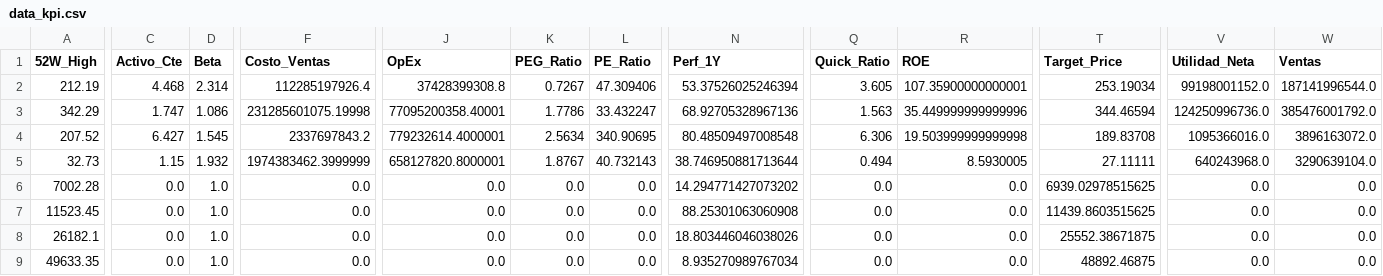
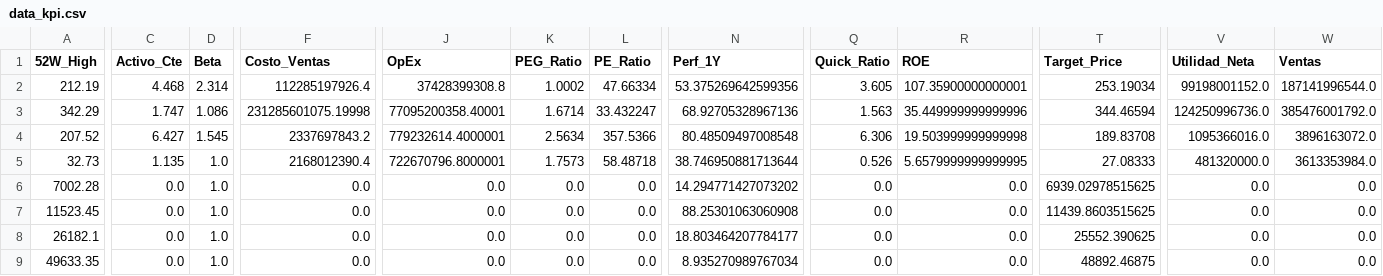
Before and after one commit to nicolasbobadillat/Indicadores, a CSV file: data_kpi.csv, drawn as a sheet; only a part is shown, gaps mark what is left out; the diff covers the shown part only; the diff names each change by its address in the sheet, - before the commit and + after, or states it on an @@ line.

```diff
--- a/data_kpi.csv
+++ b/data_kpi.csv
-K2 (PEG_Ratio): 0.7267
+K2 (PEG_Ratio): 1.0002
-L2 (PE_Ratio): 47.309406
+L2 (PE_Ratio): 47.66334
-N2 (Perf_1Y): 53.37526025246394
+N2 (Perf_1Y): 53.375269642599356
-K3 (PEG_Ratio): 1.7786
+K3 (PEG_Ratio): 1.6714
-L4 (PE_Ratio): 340.90695
+L4 (PE_Ratio): 357.5366
-C5 (Activo_Cte): 1.15
+C5 (Activo_Cte): 1.135
-D5 (Beta): 1.932
+D5 (Beta): 1.0
-F5 (Costo_Ventas): 1974383462.3999999
+F5 (Costo_Ventas): 2168012390.4
-J5 (OpEx): 658127820.8000001
+J5 (OpEx): 722670796.8000001
-K5 (PEG_Ratio): 1.8767
+K5 (PEG_Ratio): 1.7573
-L5 (PE_Ratio): 40.732143
+L5 (PE_Ratio): 58.48718
-Q5 (Quick_Ratio): 0.494
+Q5 (Quick_Ratio): 0.526
-R5 (ROE): 8.5930005
+R5 (ROE): 5.6579999999999995
-T5 (Target_Price): 27.11111
+T5 (Target_Price): 27.08333
-V5 (Utilidad_Neta): 640243968.0
+V5 (Utilidad_Neta): 481320000.0
-W5 (Ventas): 3290639104.0
+W5 (Ventas): 3613353984.0
-N8 (Perf_1Y): 18.803446046038026
+N8 (Perf_1Y): 18.803464207784177
-T8 (Target_Price): 25552.38671875
+T8 (Target_Price): 25552.390625
```
Also changed, not shown: 104 edited cells elsewhere in this file, data_history.csv, data_macro.csv.
